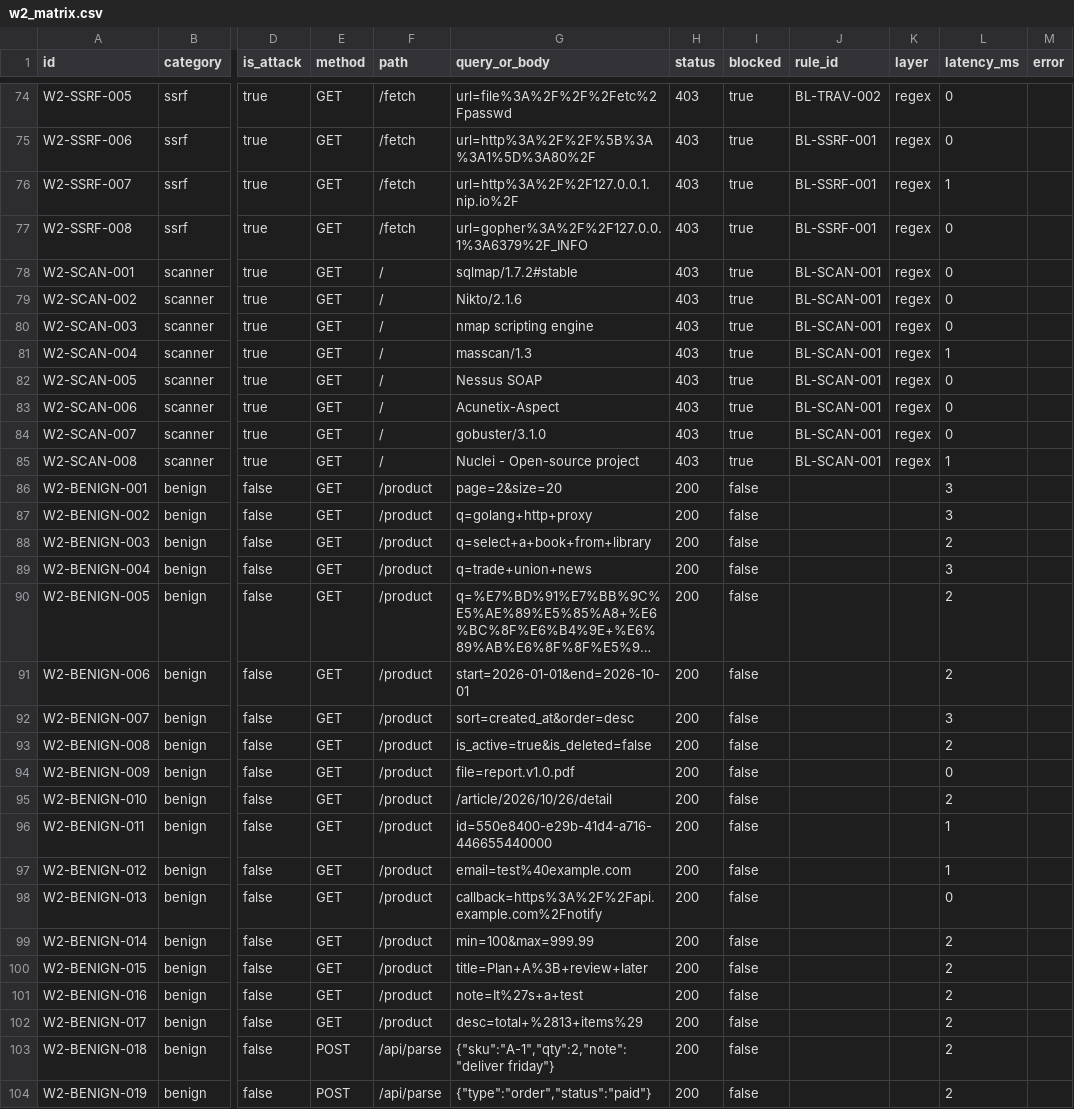
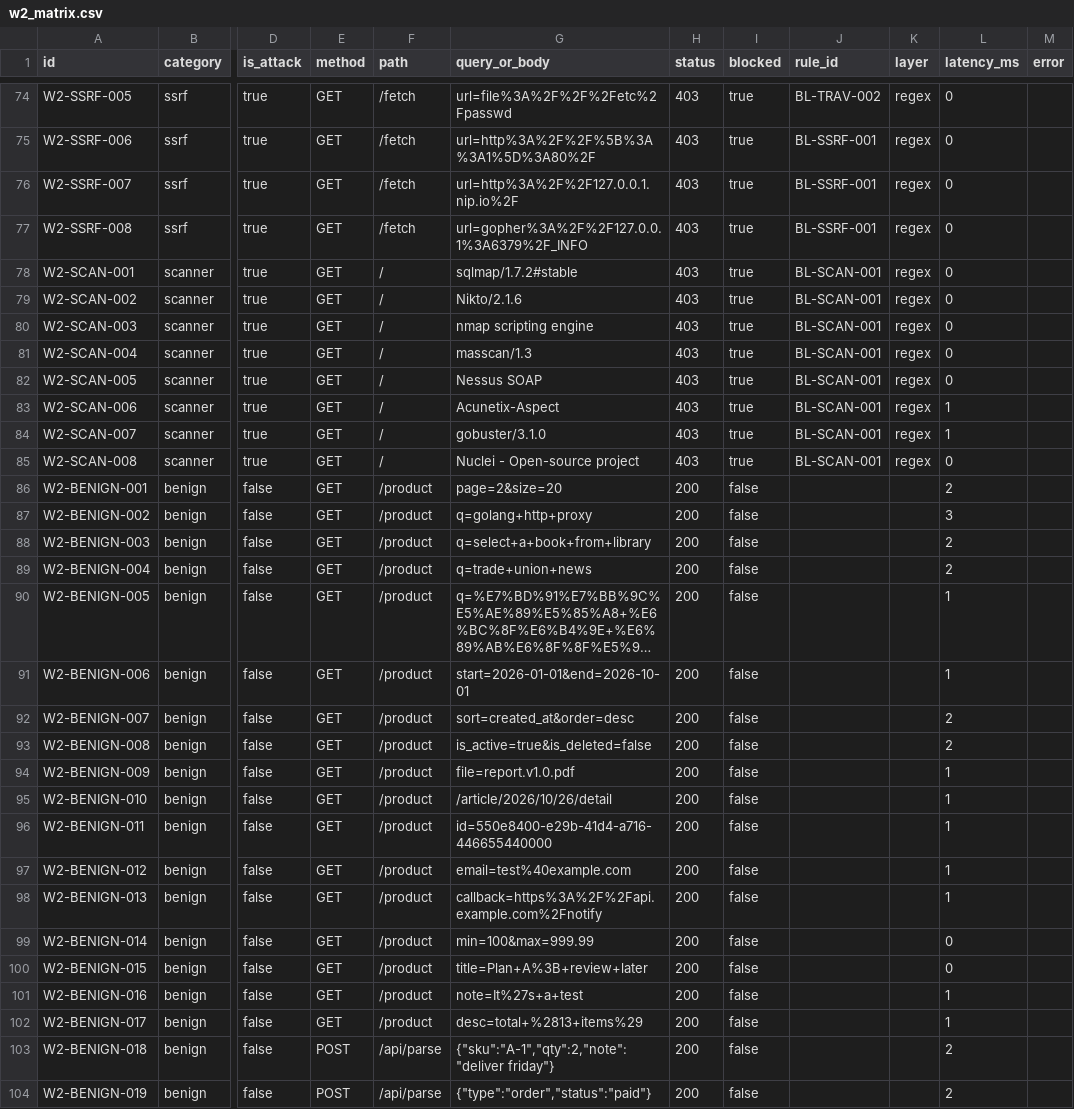
Before and after one commit to yliucherish/bypasslab, a CSV file: out/w2_matrix.csv, drawn as a sheet; only a part is shown, gaps mark what is left out; long unchanged cells end in …; the diff covers the shown part only; the diff names each change by its address in the sheet, - before the commit and + after, or states it on an @@ line.

```diff
--- a/out/w2_matrix.csv
+++ b/out/w2_matrix.csv
-L76 (latency_ms): 1
+L76 (latency_ms): 0
-L81 (latency_ms): 1
+L81 (latency_ms): 0
-L83:L84 (latency_ms): 0
+L83:L84 (latency_ms): 1
-L85 (latency_ms): 1
+L85 (latency_ms): 0
-L86 (latency_ms): 3
+L86 (latency_ms): 2
-L89 (latency_ms): 3
+L89 (latency_ms): 2
-L90:L91 (latency_ms): 2
+L90:L91 (latency_ms): 1
-L92 (latency_ms): 3
+L92 (latency_ms): 2
-L94 (latency_ms): 0
+L94 (latency_ms): 1
-L95 (latency_ms): 2
+L95 (latency_ms): 1
-L98 (latency_ms): 0
+L98 (latency_ms): 1
-L99:L100 (latency_ms): 2
+L99:L100 (latency_ms): 0
-L101:L102 (latency_ms): 2
+L101:L102 (latency_ms): 1
```
Also changed, not shown: 31 edited cells elsewhere in this file, out/w3_round3_matrix.csv, 5 other files.
